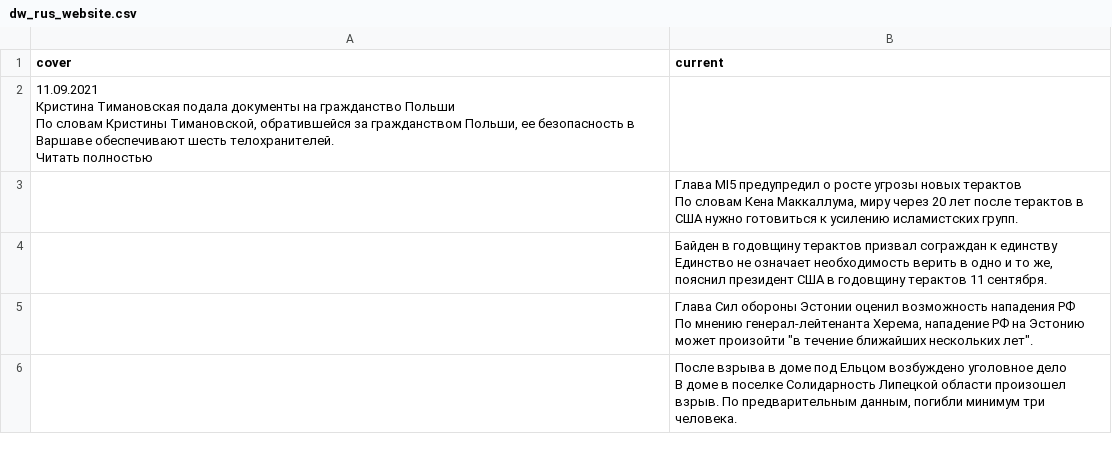
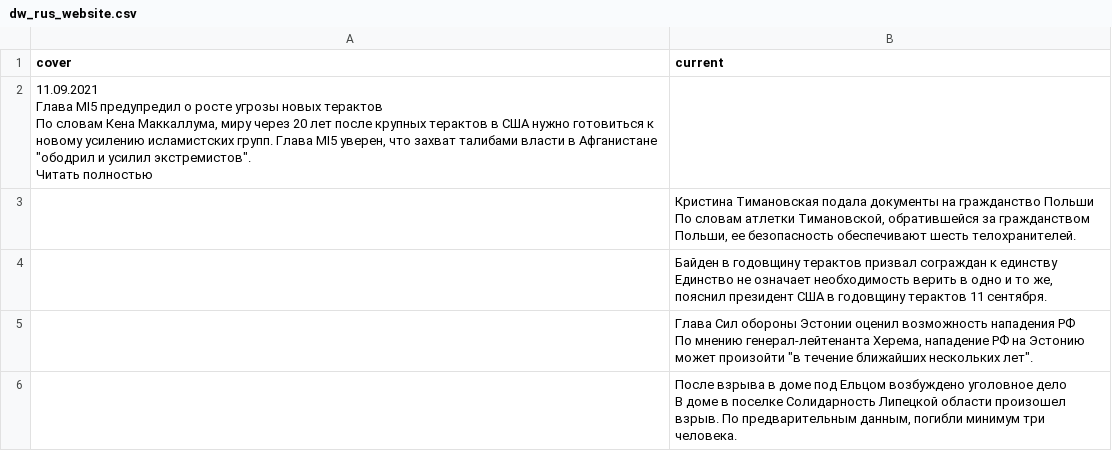
Before and after one commit to bujanowski/Scraping_DW_website, a CSV file: dw_rus_website.csv, drawn as a sheet; only a part is shown.

```diff
--- a/dw_rus_website.csv
+++ b/dw_rus_website.csv
@@ -1,12 +1,12 @@
 cover,current
-"11.09.2021
-
-
-Кристина Тимановская подала документы на гражданство Польши
-
-По словам Кристины Тимановской, обратившейся за гражданством Польши, ее безопасность в Варшаве обеспечивают шесть телохранителей. 
-Читать полностью",
-,"Глава MI5 предупредил о росте угрозы новых терактов
-
-По словам Кена Маккаллума, миру через 20 лет после терактов в США нужно готовиться к усилению исламистских групп."
+"11.09.2021
+
+
+Глава MI5 предупредил о росте угрозы новых терактов
+
+По словам Кена Маккаллума, миру через 20 лет после крупных терактов в США нужно готовиться к новому усилению исламистских групп. Глава MI5 уверен, что захват талибами власти в Афганистане ""ободрил и усилил экстремистов"". 
+Читать полностью",
+,"Кристина Тимановская подала документы на гражданство Польши
+
+По словам атлетки Тимановской, обратившейся за гражданством Польши, ее безопасность обеспечивают шесть телохранителей."
 ,"Байден в годовщину терактов призвал сограждан к единству
```
